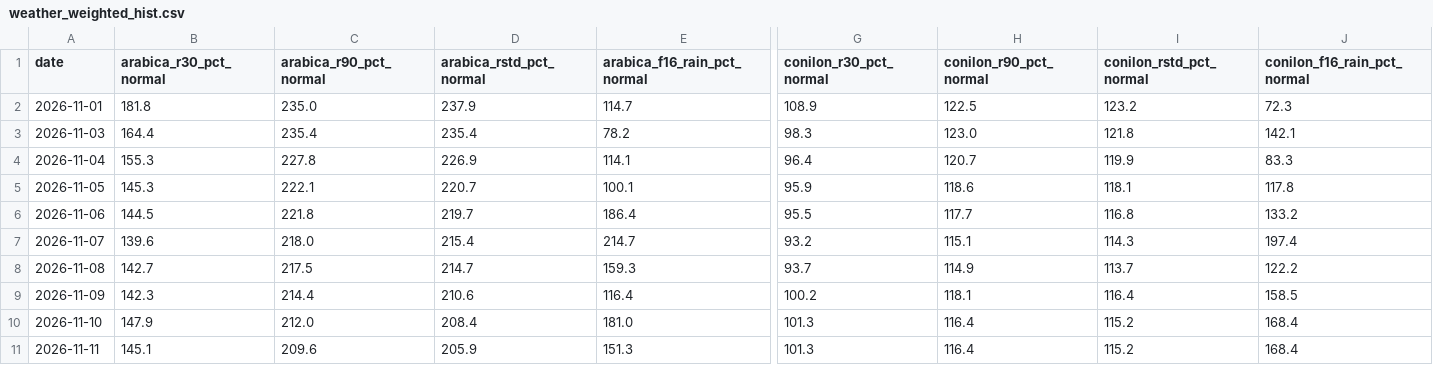
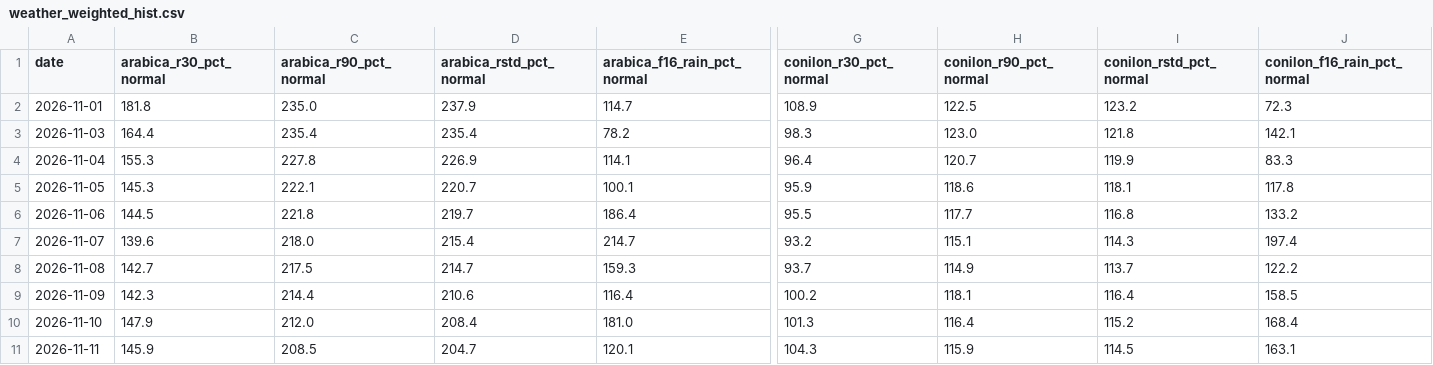
Before and after one commit to BMR-Com/Brazil--trade, a CSV file: data/coffee/weather_weighted_hist.csv, drawn as a sheet; only a part is shown, gaps mark what is left out; the diff covers the shown part only; the diff names each change by its address in the sheet, - before the commit and + after, or states it on an @@ line.

Commit message:
geo: softs production, trade, weather 2026-11-11

```diff
--- a/data/coffee/weather_weighted_hist.csv
+++ b/data/coffee/weather_weighted_hist.csv
-B11 (arabica_r30_pct_normal): 145.1
+B11 (arabica_r30_pct_normal): 145.9
-C11 (arabica_r90_pct_normal): 209.6
+C11 (arabica_r90_pct_normal): 208.5
-D11 (arabica_rstd_pct_normal): 205.9
+D11 (arabica_rstd_pct_normal): 204.7
-E11 (arabica_f16_rain_pct_normal): 151.3
+E11 (arabica_f16_rain_pct_normal): 120.1
-G11 (conilon_r30_pct_normal): 101.3
+G11 (conilon_r30_pct_normal): 104.3
-H11 (conilon_r90_pct_normal): 116.4
+H11 (conilon_r90_pct_normal): 115.9
-I11 (conilon_rstd_pct_normal): 115.2
+I11 (conilon_rstd_pct_normal): 114.5
-J11 (conilon_f16_rain_pct_normal): 168.4
+J11 (conilon_f16_rain_pct_normal): 163.1
```
Also changed, not shown: 1 edited cell elsewhere in this file, 42 other files.
